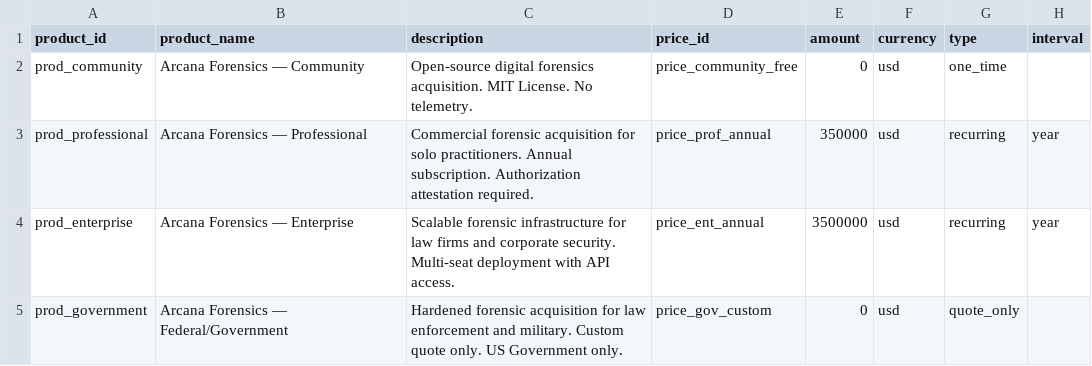
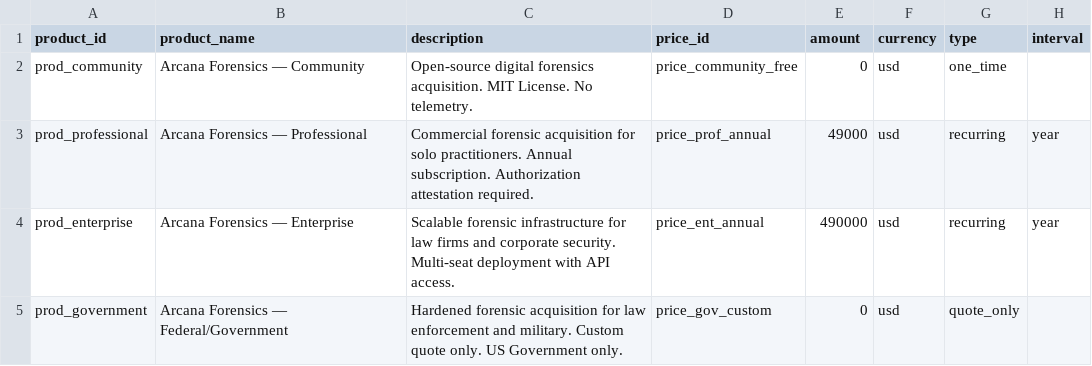
Before and after one commit to 00Arcana-Forensic00/00Arcana-Forensic00, a CSV file: STRIPE CHECKOUT/Bulk Upload.csv, drawn as a sheet; only a part is shown; the diff names each change by its address in the sheet, - before the commit and + after, or states it on an @@ line.

Commit message:
Pricing: Professional $490/seat/yr, Enterprise $4,900/yr, Government from $25,000
Replaces the old $3,500 / $35,000 / $150,000 (and $995) figures across the
site, docs and Stripe catalog files. Clears the two deactivated Stripe Payment
Links so the buy buttons fall back to sales@ email until new links are added.
restore/LICENSE is left unchanged pending the Restore license decision.

```diff
--- a/STRIPE CHECKOUT/Bulk Upload.csv
+++ b/STRIPE CHECKOUT/Bulk Upload.csv
-E3 (amount): 350000
+E3 (amount): 49000
-E4 (amount): 3500000
+E4 (amount): 490000
```
Also changed, not shown: 16 other files.
